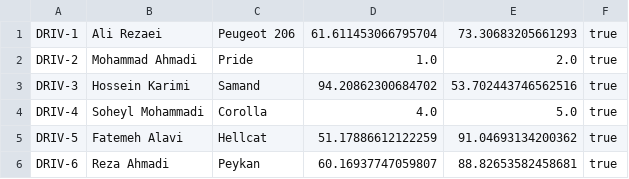
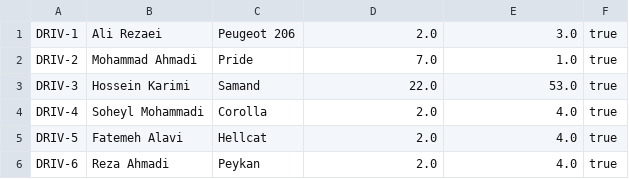
Before and after one commit to Alefittase/SnappReplica, a CSV file: resources/drivers.csv, drawn as a sheet.

```diff
--- a/resources/drivers.csv
+++ b/resources/drivers.csv
@@ -1,6 +1,6 @@
-DRIV-1,Ali Rezaei,Peugeot 206,61.611453066795704,73.30683205661293,true
-DRIV-2,Mohammad Ahmadi,Pride,1.0,2.0,true
-DRIV-3,Hossein Karimi,Samand,94.20862300684702,53.702443746562516,true
-DRIV-4,Soheyl Mohammadi,Corolla,4.0,5.0,true
-DRIV-5,Fatemeh Alavi,Hellcat,51.17886612122259,91.04693134200362,true
-DRIV-6,Reza Ahmadi,Peykan,60.16937747059807,88.82653582458681,true
+DRIV-1,Ali Rezaei,Peugeot 206,2.0,3.0,true
+DRIV-2,Mohammad Ahmadi,Pride,7.0,1.0,true
+DRIV-3,Hossein Karimi,Samand,22.0,53.0,true
+DRIV-4,Soheyl Mohammadi,Corolla,2.0,4.0,true
+DRIV-5,Fatemeh Alavi,Hellcat,2.0,4.0,true
+DRIV-6,Reza Ahmadi,Peykan,2.0,4.0,true
```
Also changed, not shown: 24 other files.
